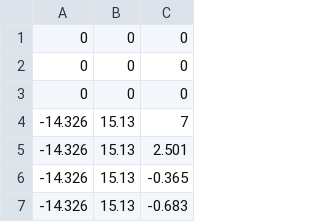
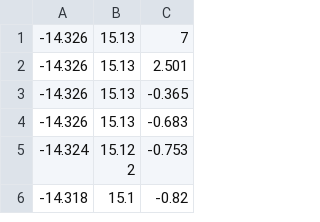
Before and after one commit to nikonoll/gcodefiles, a CSV file: sichel.csv, drawn as a sheet; only a part is shown; the shorter side is filled out with more unchanged rows; the diff names each change by its address in the sheet, - before the commit and + after, or states it on an @@ line.

Commit message:
Update sichel.csv

```diff
--- a/sichel.csv
+++ b/sichel.csv
-row 1: 0 | 0 | 0
-row 2: 0 | 0 | 0
-row 3: 0 | 0 | 0
```
